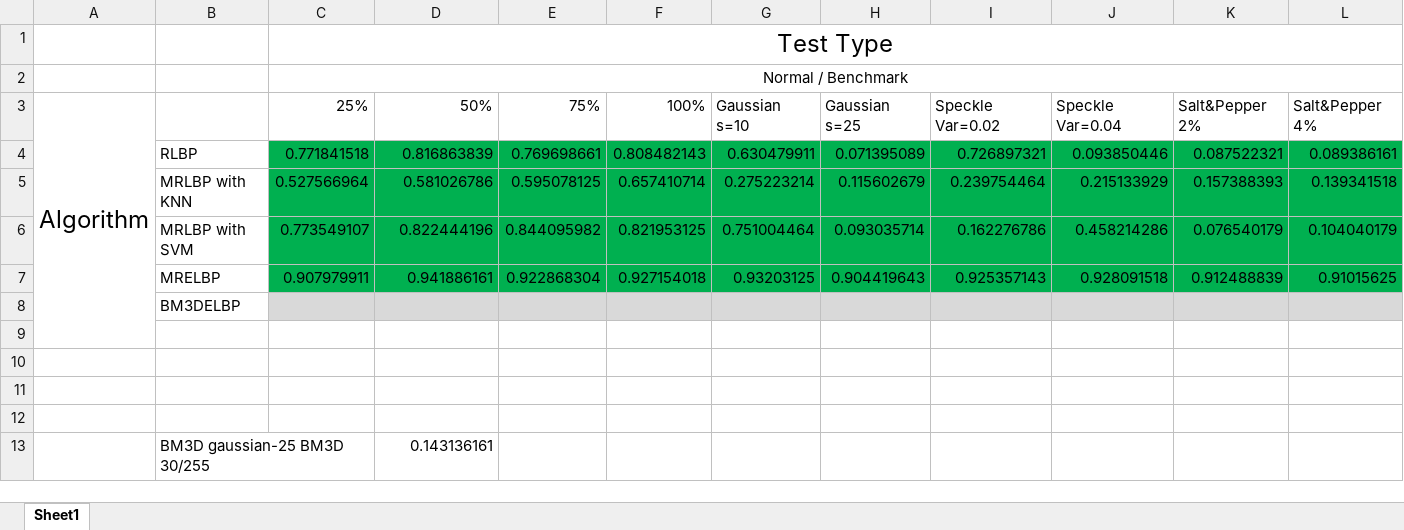
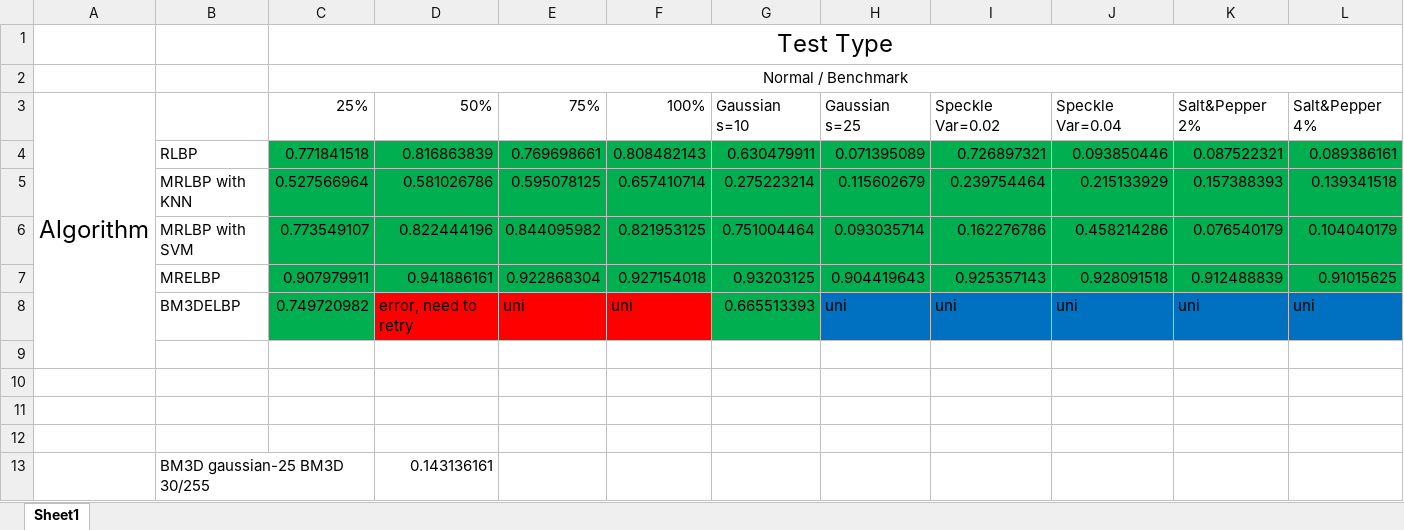
Before and after one commit to OscarVanL/COMP3200-Individual-Project-Texture-Classification, an Excel workbook: Progress.xlsx, sheet Sheet1, drawn as a sheet; only a part is shown; values as stored, in another font and other column widths than the file's, no borders; removed rows and columns are numbered as before the commit, all else as after; rows hold the shown columns only; the diff names each change by its address in the sheet, - before the commit and + after, or states it on an @@ line.

```diff
--- a/Progress.xlsx (sheet Sheet1)
+++ b/Progress.xlsx (sheet Sheet1)
-row 8:  | BM3DELBP
+row 8:  | BM3DELBP | 0.749720982 | error, need to retry | uni | uni | 0.665513393 | uni | uni | uni | uni | uni
```
Also changed, not shown: 3 other files.
